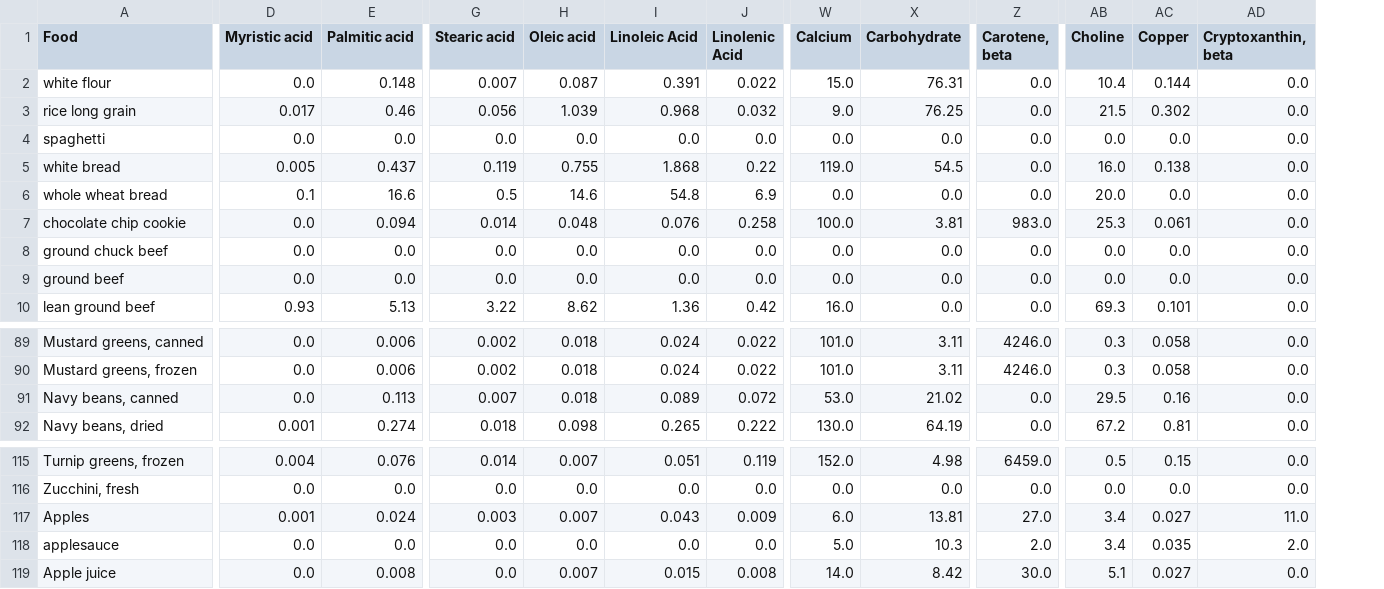
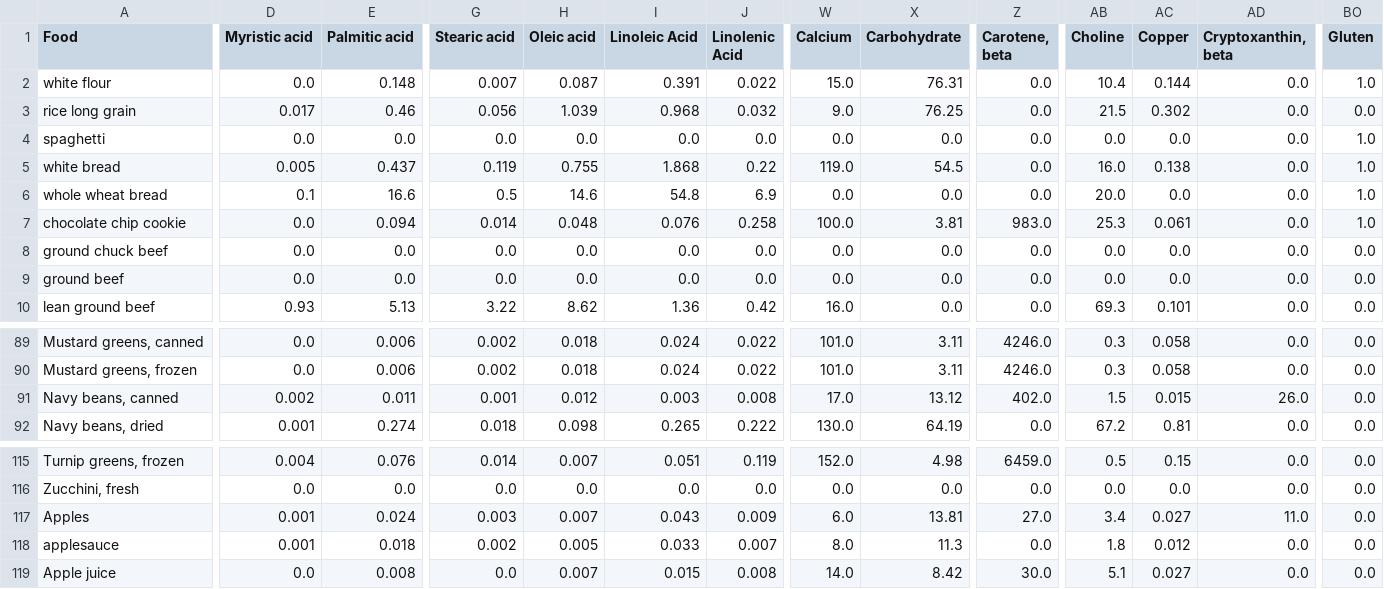
Before and after one commit to melon0420/Justus-von-Liebig, a CSV file: matrix_A.csv, drawn as a sheet; only a part is shown, gaps mark what is left out; the diff covers the shown part only; the diff names each change by its address in the sheet, - before the commit and + after, or states it on an @@ line.

```diff
--- a/matrix_A.csv
+++ b/matrix_A.csv
+column BO (Gluten), rows 2-10: 1.0 | 0.0 | 1.0 | 1.0 | 1.0 | 1.0 | 0.0 | 0.0 | 0.0; rows 89-92: all 0.0; rows 115-119: all 0.0
-D91 (Myristic acid): 0.0
+D91 (Myristic acid): 0.002
-E91 (Palmitic acid): 0.113
+E91 (Palmitic acid): 0.011
-G91 (Stearic acid): 0.007
+G91 (Stearic acid): 0.001
-H91 (Oleic acid): 0.018
+H91 (Oleic acid): 0.012
-I91 (Linoleic Acid): 0.089
+I91 (Linoleic Acid): 0.003
-J91 (Linolenic Acid): 0.072
+J91 (Linolenic Acid): 0.008
-W91 (Calcium): 53.0
+W91 (Calcium): 17.0
-X91 (Carbohydrate): 21.02
+X91 (Carbohydrate): 13.12
-Z91 (Carotene, beta): 0.0
+Z91 (Carotene, beta): 402.0
-AB91 (Choline): 29.5
+AB91 (Choline): 1.5
-AC91 (Copper): 0.16
+AC91 (Copper): 0.015
-AD91 (Cryptoxanthin, beta): 0.0
+AD91 (Cryptoxanthin, beta): 26.0
-D118 (Myristic acid): 0.0
+D118 (Myristic acid): 0.001
-E118 (Palmitic acid): 0.0
+E118 (Palmitic acid): 0.018
-G118 (Stearic acid): 0.0
+G118 (Stearic acid): 0.002
-H118 (Oleic acid): 0.0
+H118 (Oleic acid): 0.005
-I118 (Linoleic Acid): 0.0
+I118 (Linoleic Acid): 0.033
-J118 (Linolenic Acid): 0.0
+J118 (Linolenic Acid): 0.007
-W118 (Calcium): 5.0
+W118 (Calcium): 8.0
-X118 (Carbohydrate): 10.3
+X118 (Carbohydrate): 11.3
-Z118 (Carotene, beta): 2.0
+Z118 (Carotene, beta): 0.0
-AB118 (Choline): 3.4
+AB118 (Choline): 1.8
-AC118 (Copper): 0.035
+AC118 (Copper): 0.012
-AD118 (Cryptoxanthin, beta): 2.0
+AD118 (Cryptoxanthin, beta): 0.0
```
Also changed, not shown: 171 edited cells elsewhere in this file, 1 other file.
